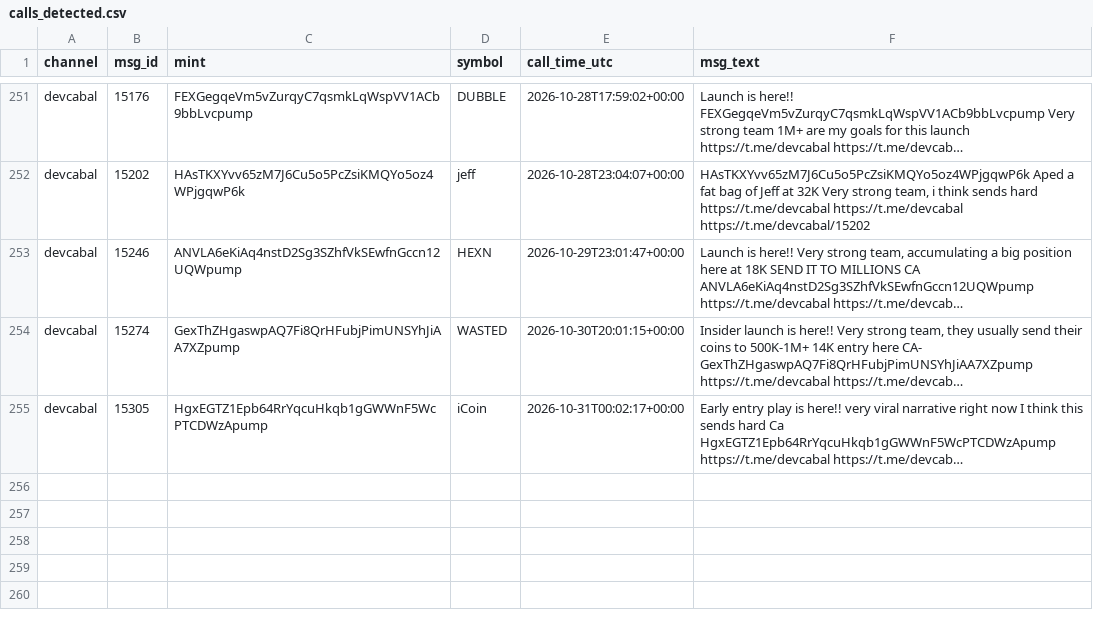
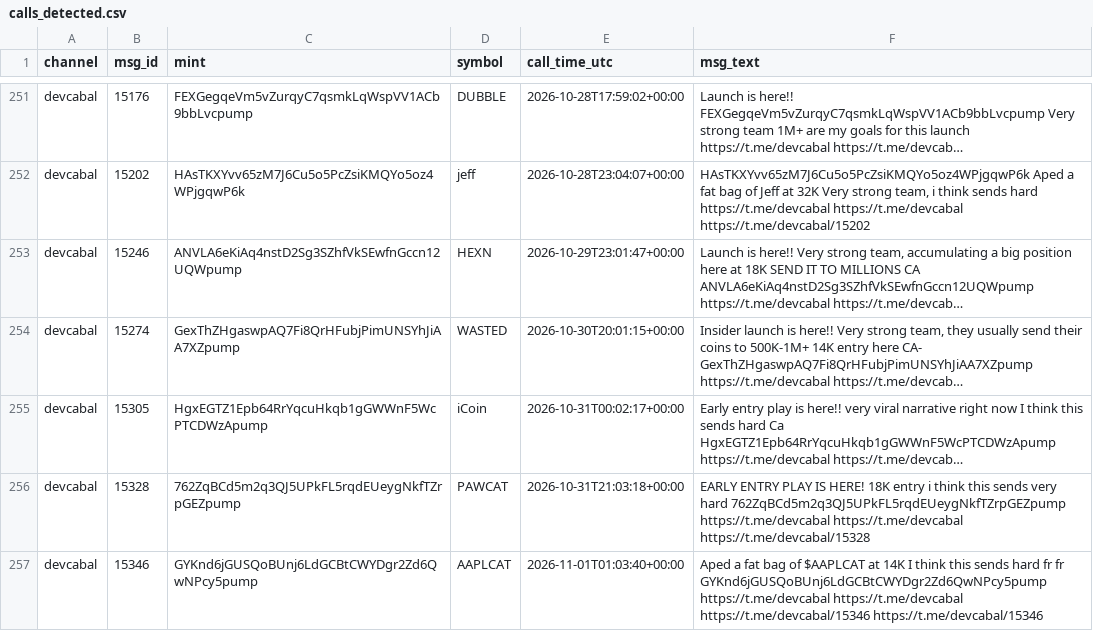
Before and after one commit to nikolan17/pumpfun-call-analyzer, a CSV file: calls_detected.csv, drawn as a sheet; only a part is shown, gaps mark what is left out; long unchanged cells end in …; the diff names each change by its address in the sheet, - before the commit and + after, or states it on an @@ line.

```diff
--- a/calls_detected.csv
+++ b/calls_detected.csv
+row 256: devcabal | 15328 | 762ZqBCd5m2q3QJ5UPkFL5rqdEUeygNkfTZrpGEZpump | PAWCAT | 2026-10-31T21:03:18+00:00 | EARLY ENTRY PLAY IS HERE! 18K entry i think this sends very hard 762ZqBCd5m2q3QJ5UPkFL5rqdEUeygNkfTZrpGEZpump https://t.me/devcabal https://t.me/devcabal https://t.me/devcabal/15328
+row 257: devcabal | 15346 | GYKnd6jGUSQoBUnj6LdGCBtCWYDgr2Zd6QwNPcy5pump | AAPLCAT | 2026-11-01T01:03:40+00:00 | Aped a fat bag of $AAPLCAT at 14K I think this sends hard fr fr GYKnd6jGUSQoBUnj6LdGCBtCWYDgr2Zd6QwNPcy5pump https://t.me/devcabal https://t.me/devcabal https://t.me/devcabal/15346 https://t.me/devcabal/15346
```
Also changed, not shown: calls_analysis.csv, 1 other file.
